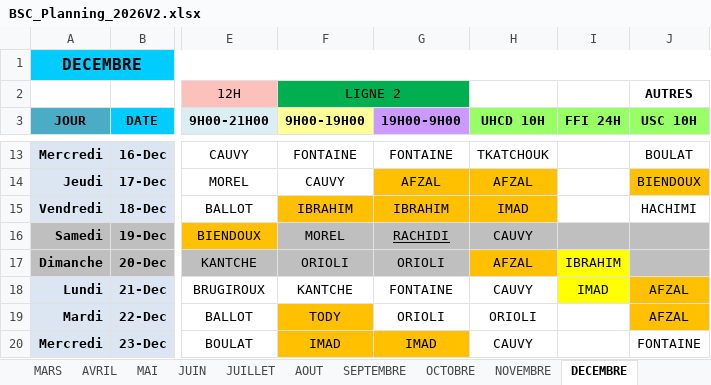
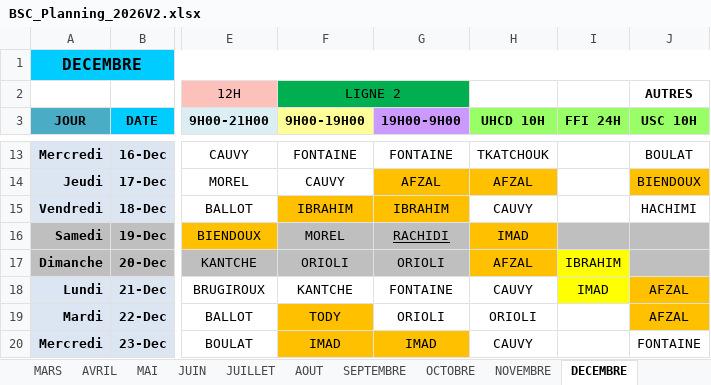
Before and after one commit to remytor-ux/planning-bsc-2026, an Excel workbook: data/BSC_Planning_2026V2.xlsx, sheet DECEMBRE, drawn as a sheet; only a part is shown, gaps mark what is left out; values as stored, in another font and other column widths than the file's, no borders; the diff names each change by its address in the sheet, - before the commit and + after, or states it on an @@ line.

Commit message:
Sync planning depuis OneDrive

```diff
--- a/data/BSC_Planning_2026V2.xlsx (sheet DECEMBRE)
+++ b/data/BSC_Planning_2026V2.xlsx (sheet DECEMBRE)
-H15 (UHCD 10H): IMAD
+H15 (UHCD 10H): CAUVY
-H15 fill: #FFC000
+H15 fill: none
-H16 (UHCD 10H): CAUVY
+H16 (UHCD 10H): IMAD
-H16 fill: #BFBFBF
+H16 fill: #FFC000
```
